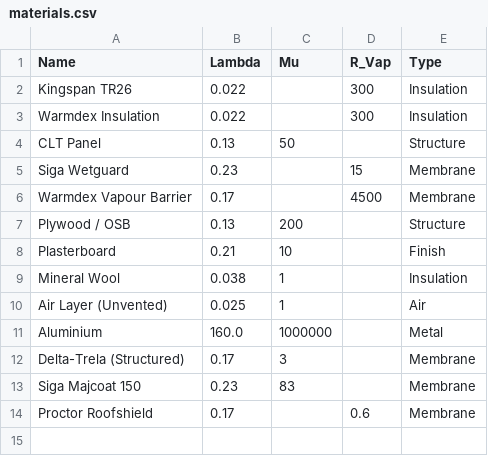
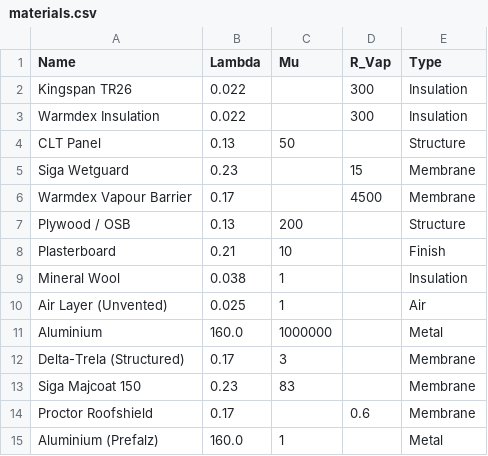
Before and after one commit to Mairt102/vertex-calculator, a CSV file: materials.csv, drawn as a sheet; the diff names each change by its address in the sheet, - before the commit and + after, or states it on an @@ line.

Commit message:
Update materials.csv

```diff
--- a/materials.csv
+++ b/materials.csv
+row 15: Aluminium (Prefalz) | 160.0 | 1 |  | Metal
```
